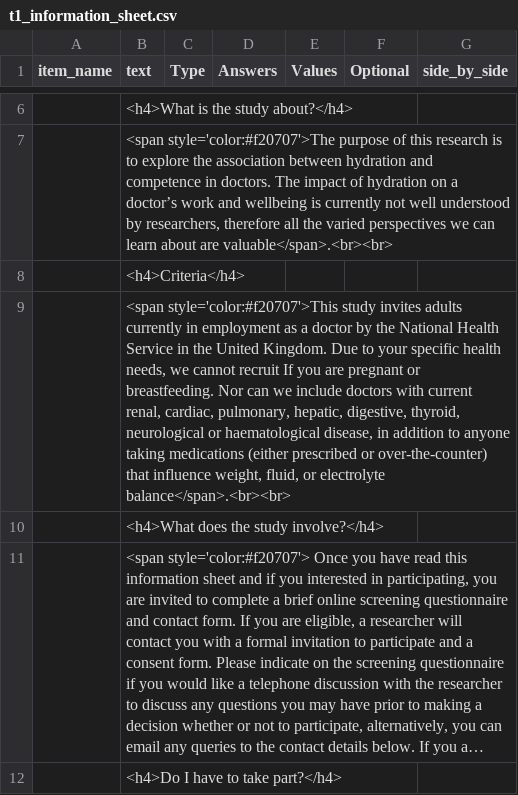
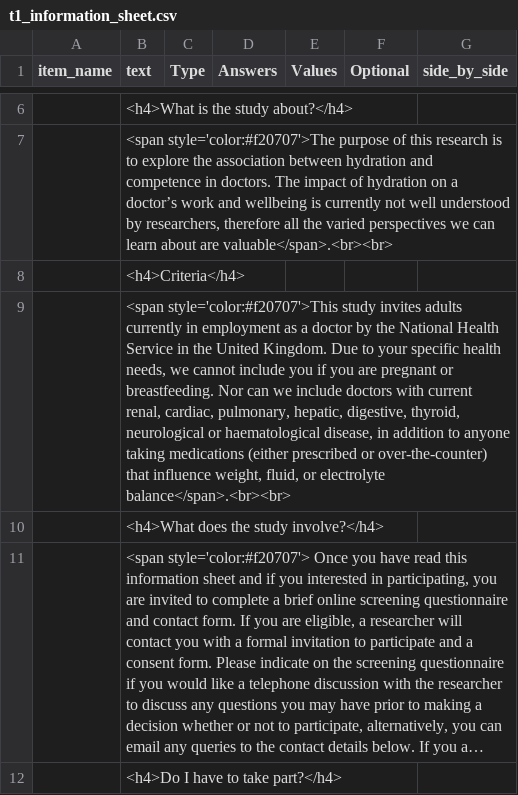
Before and after one commit to hodgson-haffey/autumn-2020, a CSV file: web/User/Surveys/t1_information_sheet.csv, drawn as a sheet; only a part is shown, gaps mark what is left out; long unchanged cells end in ….

```diff
--- a/web/User/Surveys/t1_information_sheet.csv
+++ b/web/User/Surveys/t1_information_sheet.csv
@@ -8,3 +8,3 @@ item_name,text,Type,Answers,Values,Optional,side_by_side,
 ,<h4>Criteria</h4>,,,,,,
-,"<span style='color:#f20707'>This study invites adults currently in employment as a doctor by the National Health Service in the United Kingdom. Due to your specific health needs, we cannot recruit If you are pregnant or breastfeeding. Nor can we include doctors with current renal, cardiac, pulmonary, hepatic, digestive, thyroid, neurological or haematological disease, in addition to anyone taking medications (either prescribed or over-the-counter) that influence weight, fluid, or electrolyte balance</span>.<br><br>",,,,,,
+,"<span style='color:#f20707'>This study invites adults currently in employment as a doctor by the National Health Service in the United Kingdom. Due to your specific health needs, we cannot include you if you are pregnant or breastfeeding. Nor can we include doctors with current renal, cardiac, pulmonary, hepatic, digestive, thyroid, neurological or haematological disease, in addition to anyone taking medications (either prescribed or over-the-counter) that influence weight, fluid, or electrolyte balance</span>.<br><br>",,,,,,
 ,<h4>What does the study involve?</h4>,,,,,,
```
Also changed, not shown: web/User/Experiments/screening/procedure_1.csv, web/User/Surveys/t0_screening_questionnaire.csv, 2 other files.
